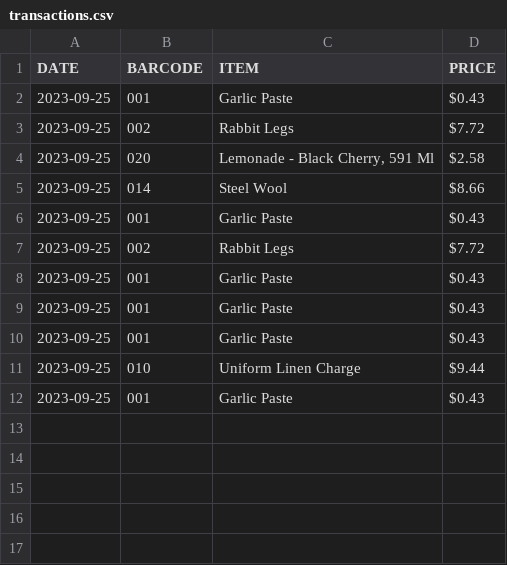
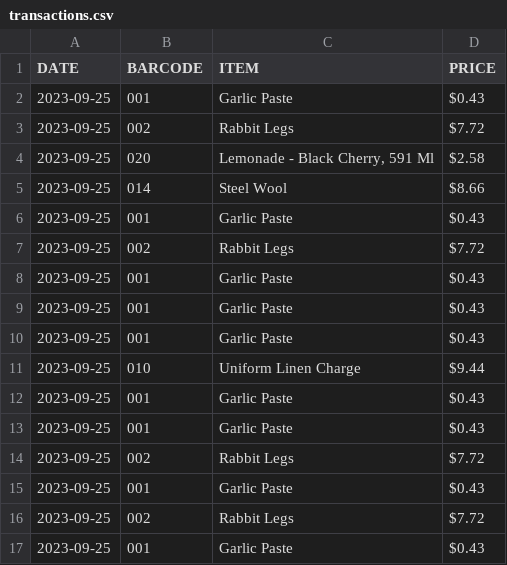
Before and after one commit to jeffrey-tafe/ICTPRG443_Assignment_1, a CSV file: transactions.csv, drawn as a sheet; the diff names each change by its address in the sheet, - before the commit and + after, or states it on an @@ line.

```diff
--- a/transactions.csv
+++ b/transactions.csv
+row 13: 2023-09-25 | 001 | Garlic Paste | $0.43
+row 14: 2023-09-25 | 002 | Rabbit Legs | $7.72
+row 15: 2023-09-25 | 001 | Garlic Paste | $0.43
+row 16: 2023-09-25 | 002 | Rabbit Legs | $7.72
+row 17: 2023-09-25 | 001 | Garlic Paste | $0.43
```
Also changed, not shown: 4 other files.
